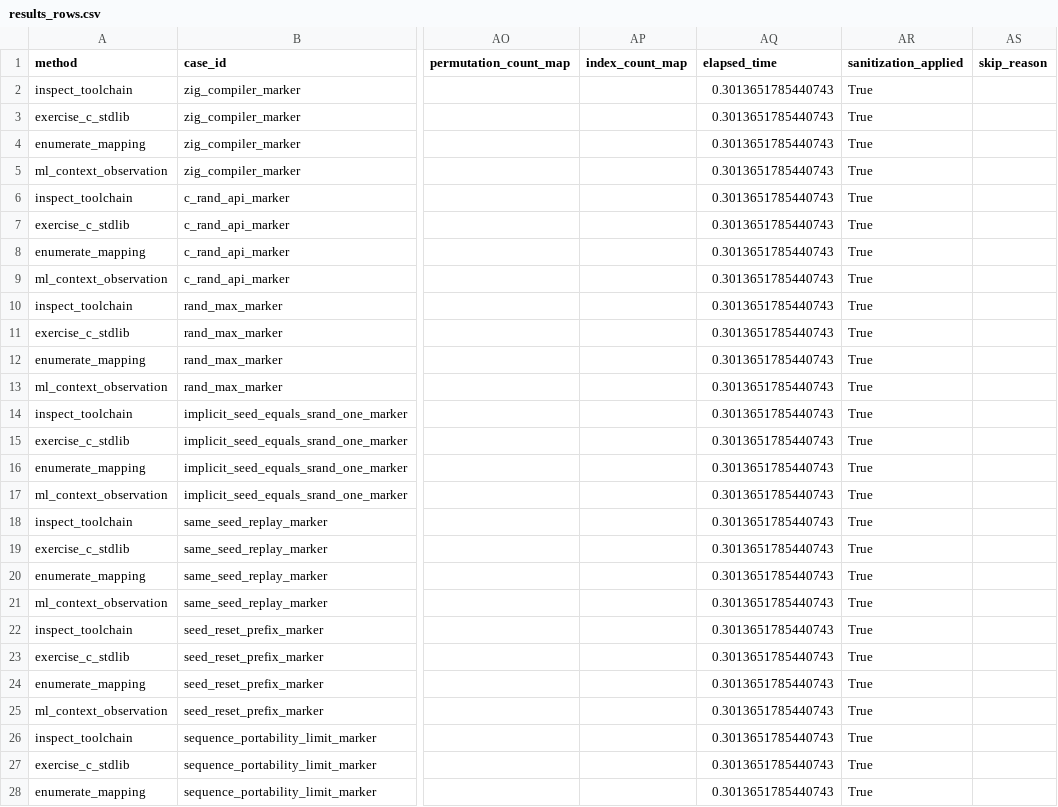
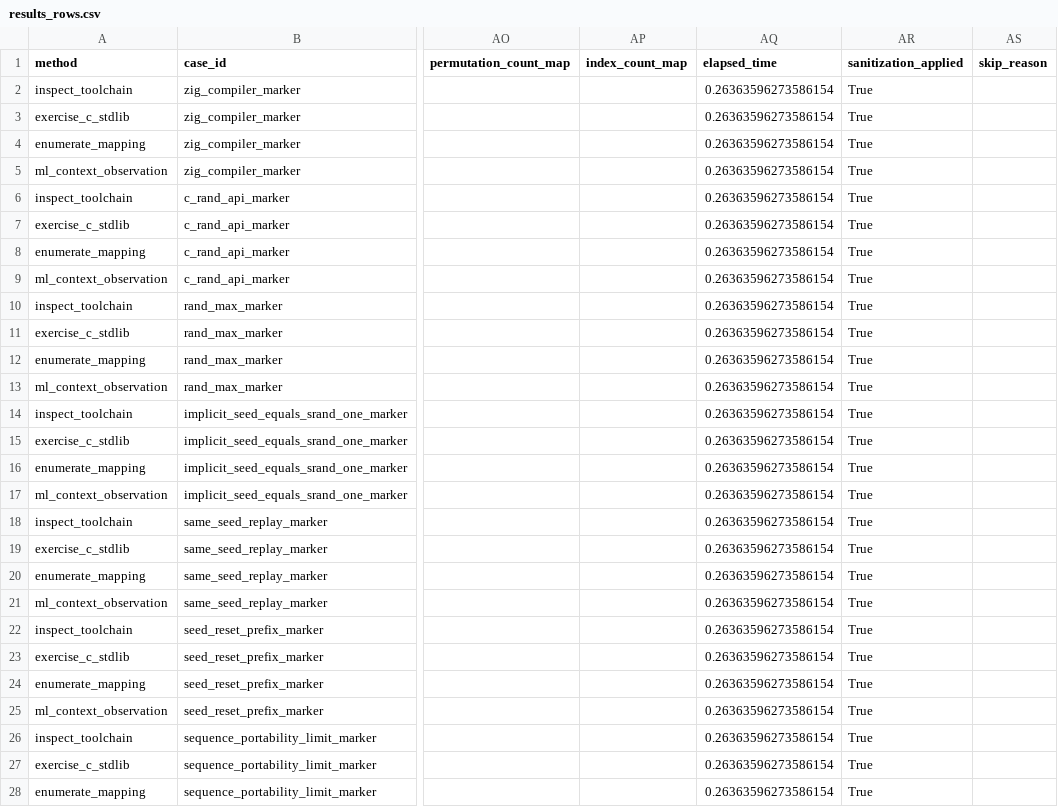
Before and after one commit to necat101/c-stdlib-rand-bounded-sampling-lab, a CSV file: results_rows.csv, drawn as a sheet; only a part is shown, gaps mark what is left out; the diff covers the shown part only; the diff names each change by its address in the sheet, - before the commit and + after, or states it on an @@ line.

```diff
--- a/results_rows.csv
+++ b/results_rows.csv
-AQ2:AQ28 (elapsed_time): 0.3013651785440743
+AQ2:AQ28 (elapsed_time): 0.26363596273586154
```
Also changed, not shown: 53 edited cells elsewhere in this file, 3 other files.
